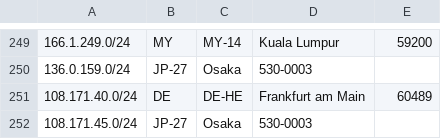
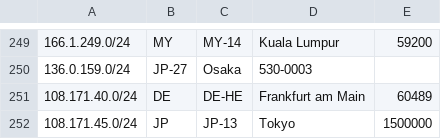
Before and after one commit to evoxt/geofeed, a CSV file: geofeed.csv, drawn as a sheet; only a part is shown, gaps mark what is left out.

Commit message:
Update geofeed.csv

```diff
--- a/geofeed.csv
+++ b/geofeed.csv
@@ -251,2 +251,2 @@
 108.171.40.0/24,DE,DE-HE,Frankfurt am Main,60489
-108.171.45.0/24,JP-27,Osaka,530-0003
+108.171.45.0/24,JP,JP-13,Tokyo,1500000
```
